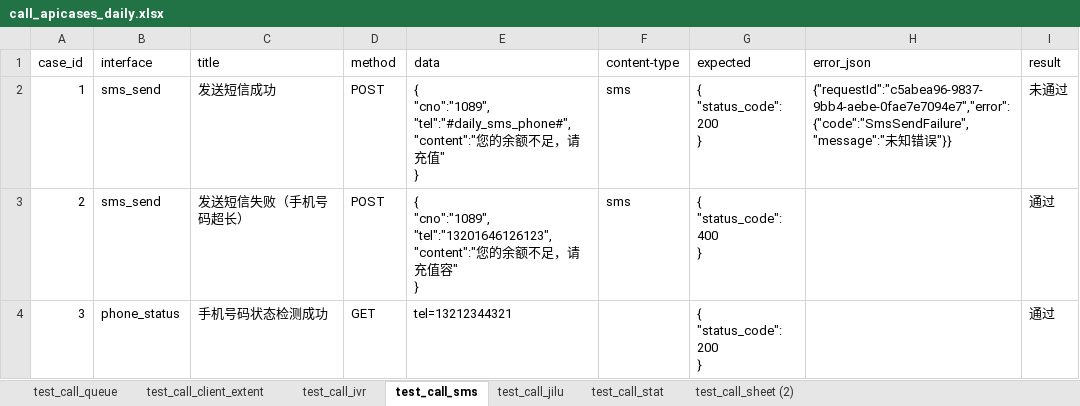
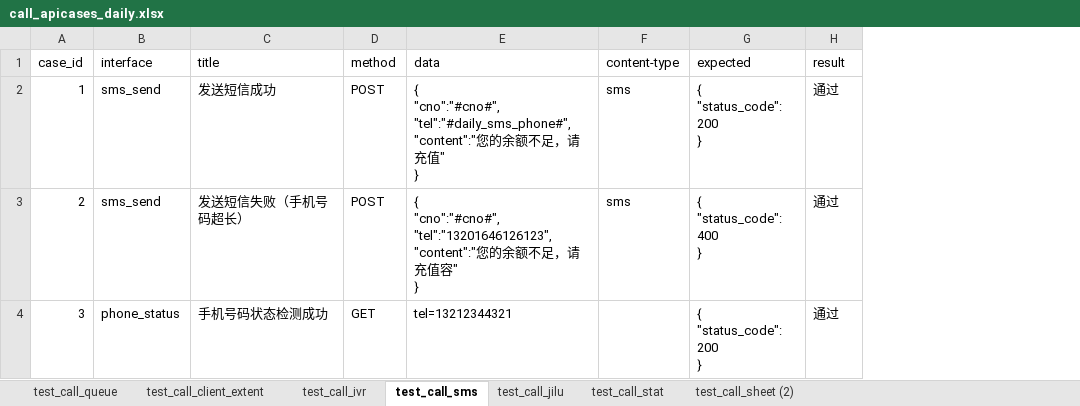
Before and after one commit to tr-gehm/open_api, an Excel workbook: data/daily/call_apicases_daily.xlsx, sheet test_call_sms, drawn as a sheet; values as stored, in another font and other column widths than the file's, no borders; removed rows and columns are numbered as before the commit, all else as after; ↵ is a line break in a cell; the diff names each change by its address in the sheet, - before the commit and + after, or states it on an @@ line.

```diff
--- a/data/daily/call_apicases_daily.xlsx (sheet test_call_sms)
+++ b/data/daily/call_apicases_daily.xlsx (sheet test_call_sms)
-column H (error_json), row 2: {"requestId":"c5abea96-9837-9bb4-aebe-0fae7e7094e7","error":{"code":"SmsSendFailure","message":"未知错误"}}
-E2 (data): { ↵ "cno":"1089", ↵ "tel":"#daily_sms_phone#", ↵ "content":"…
+E2 (data): { ↵ "cno":"#cno#", ↵ "tel":"#daily_sms_phone#", ↵ "content":"…
-H2 (result): 未通过
+H2 (result): 通过
-E3 (data): { ↵ "cno":"1089", ↵ "tel":"13201646126123", ↵ "content":"…
+E3 (data): { ↵ "cno":"#cno#", ↵ "tel":"13201646126123", ↵ "content":"…
```
Also changed, not shown: sheet test_call_client_extent, sheet test_call_ivr, sheet test_call_jilu, sheet test_call_queue, sheet test_call_stat, data/call_apicases.xlsx, data/daily_c2/call_apicases_daily.xlsx, 55 other files.
